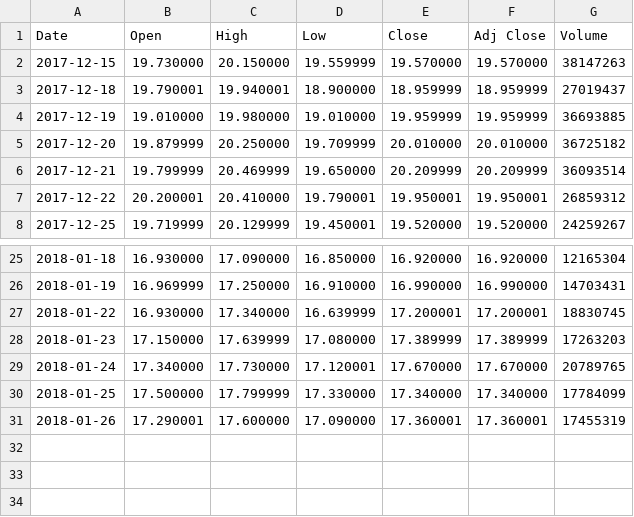
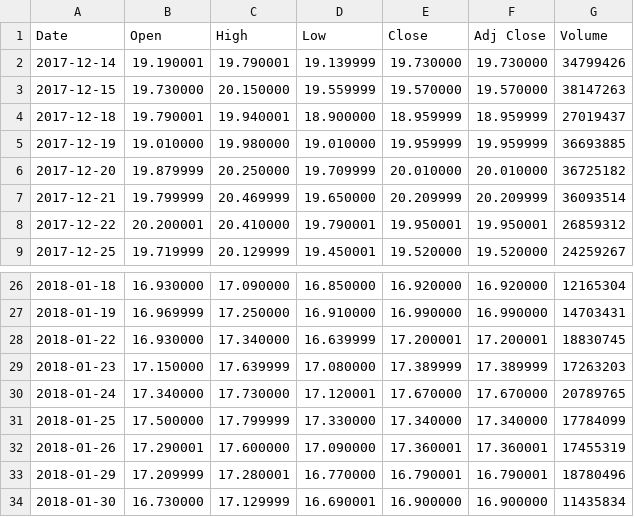
Before and after one commit to std-in/dataanalysis, a CSV file: dmlib/data/stock/000977.SZ.test.csv, drawn as a sheet; only a part is shown, gaps mark what is left out; the diff names each change by its address in the sheet, - before the commit and + after, or states it on an @@ line.

```diff
--- a/dmlib/data/stock/000977.SZ.test.csv
+++ b/dmlib/data/stock/000977.SZ.test.csv
+row 2: 2017-12-14 | 19.190001 | 19.790001 | 19.139999 | 19.730000 | 19.730000 | 34799426
+row 33: 2018-01-29 | 17.209999 | 17.280001 | 16.770000 | 16.790001 | 16.790001 | 18780496
+row 34: 2018-01-30 | 16.730000 | 17.129999 | 16.690001 | 16.900000 | 16.900000 | 11435834
```
Also changed, not shown: dmlib/data/stock/000977.SZ.train.csv, 3 other files.
